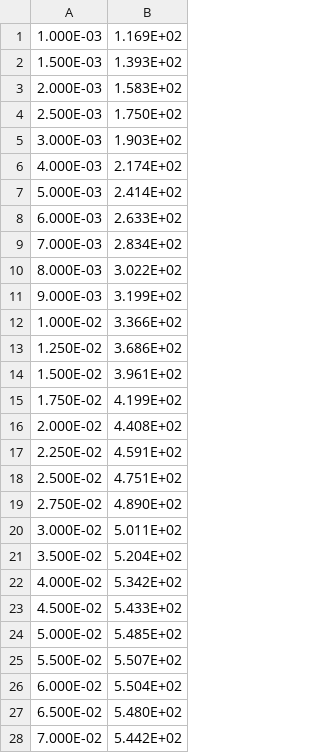
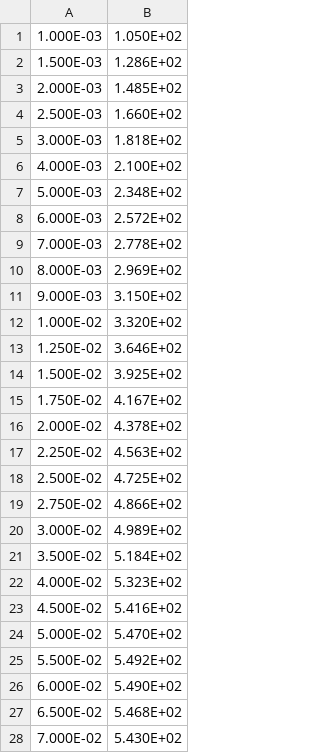
Before and after one commit to samuelecanuet/ENL_egn_Simulation-general, a CSV file: Resultats/proton/data_pstar_stop.csv, drawn as a sheet; only a part is shown; the diff covers the shown part only.

```diff
--- a/Resultats/proton/data_pstar_stop.csv
+++ b/Resultats/proton/data_pstar_stop.csv
@@ -1,28 +1,28 @@
-1.000E-03	1.169E+02	
-1.500E-03	1.393E+02	
-2.000E-03	1.583E+02	
-2.500E-03	1.750E+02	
-3.000E-03	1.903E+02	
-4.000E-03	2.174E+02	
-5.000E-03	2.414E+02	
-6.000E-03	2.633E+02	
-7.000E-03	2.834E+02	
-8.000E-03	3.022E+02	
-9.000E-03	3.199E+02	
-1.000E-02	3.366E+02	
-1.250E-02	3.686E+02	
-1.500E-02	3.961E+02	
-1.750E-02	4.199E+02	
-2.000E-02	4.408E+02	
-2.250E-02	4.591E+02	
-2.500E-02	4.751E+02	
-2.750E-02	4.890E+02	
-3.000E-02	5.011E+02	
-3.500E-02	5.204E+02	
-4.000E-02	5.342E+02	
-4.500E-02	5.433E+02	
-5.000E-02	5.485E+02	
-5.500E-02	5.507E+02	
-6.000E-02	5.504E+02	
-6.500E-02	5.480E+02	
-7.000E-02	5.442E+02	
+1.000E-03	1.050E+02
+1.500E-03	1.286E+02
+2.000E-03	1.485E+02
+2.500E-03	1.660E+02
+3.000E-03	1.818E+02
+4.000E-03	2.100E+02
+5.000E-03	2.348E+02
+6.000E-03	2.572E+02
+7.000E-03	2.778E+02
+8.000E-03	2.969E+02
+9.000E-03	3.150E+02
+1.000E-02	3.320E+02
+1.250E-02	3.646E+02
+1.500E-02	3.925E+02
+1.750E-02	4.167E+02
+2.000E-02	4.378E+02
+2.250E-02	4.563E+02
+2.500E-02	4.725E+02
+2.750E-02	4.866E+02
+3.000E-02	4.989E+02
+3.500E-02	5.184E+02
+4.000E-02	5.323E+02
+4.500E-02	5.416E+02
+5.000E-02	5.470E+02
+5.500E-02	5.492E+02
+6.000E-02	5.490E+02
+6.500E-02	5.468E+02
+7.000E-02	5.430E+02
```
Also changed, not shown: 83 edited cells elsewhere in this file, Resultats/e-/data_estar_stop.csv, 21 other files.
